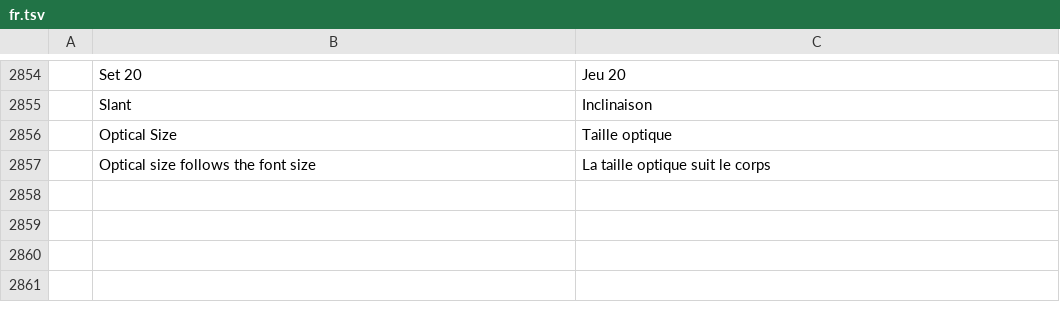
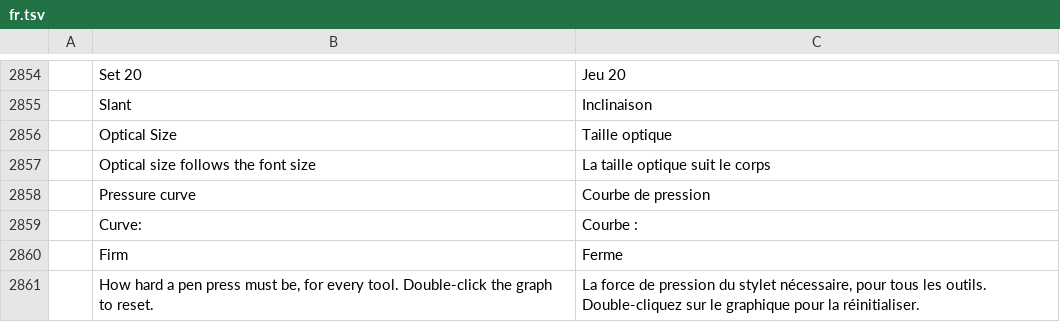
Before and after one commit to treeforjs/photocraft, a TSV file: crates/ui-egui/src/i18n/fr.tsv, drawn as a sheet; only a part is shown, gaps mark what is left out; the diff names each change by its address in the sheet, - before the commit and + after, or states it on an @@ line.

```diff
--- a/crates/ui-egui/src/i18n/fr.tsv
+++ b/crates/ui-egui/src/i18n/fr.tsv
+row 2858:  | Pressure curve | Courbe de pression
+row 2859:  | Curve: | Courbe :
+row 2860:  | Firm | Ferme
+row 2861:  | How hard a pen press must be, for every tool. Double-click the graph to reset. | La force de pression du stylet nécessaire, pour tous les outils. Double-cliquez sur le graphique pour la réinitialiser.
```
Also changed, not shown: crates/ui-egui/src/i18n/el.tsv, crates/ui-egui/src/i18n/ja.tsv, 29 other files.
